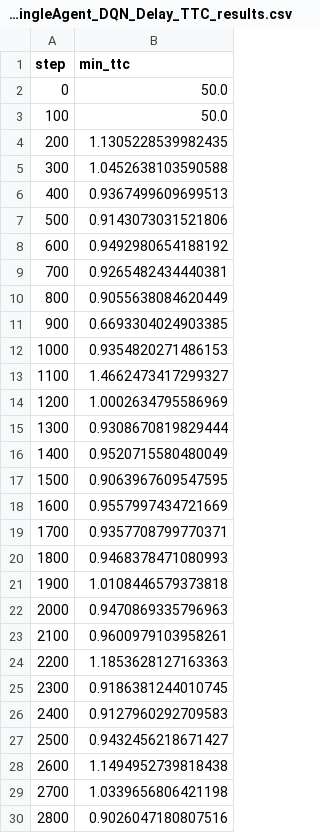
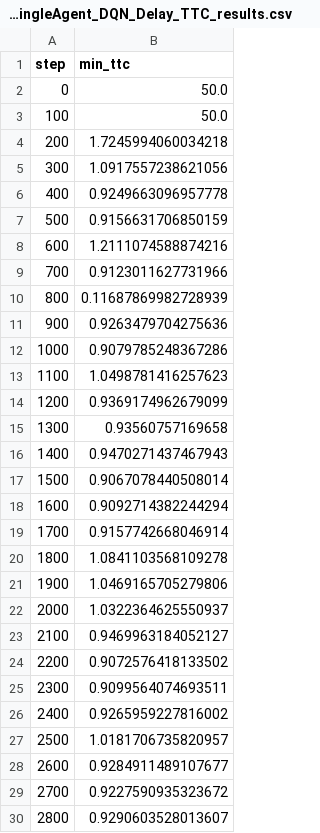
Before and after one commit to AbdoAli003/TrafficGradProject, a CSV file: 25_Jan_Road/Single Agent/combine graphs/high_demand_SingleAgent_DQN_Delay_TTC_results.csv, drawn as a sheet; only a part is shown; the diff covers the shown part only.

```diff
--- a/25_Jan_Road/Single Agent/combine graphs/high_demand_SingleAgent_DQN_Delay_TTC_results.csv
+++ b/25_Jan_Road/Single Agent/combine graphs/high_demand_SingleAgent_DQN_Delay_TTC_results.csv
@@ -3,28 +3,28 @@ step,min_ttc
 100,50.0
-200,1.1305228539982435
-300,1.0452638103590588
-400,0.9367499609699513
-500,0.9143073031521806
-600,0.9492980654188192
-700,0.9265482434440381
-800,0.9055638084620449
-900,0.6693304024903385
-1000,0.9354820271486153
-1100,1.4662473417299327
-1200,1.0002634795586969
-1300,0.9308670819829444
-1400,0.9520715580480049
-1500,0.9063967609547595
-1600,0.9557997434721669
-1700,0.9357708799770371
-1800,0.9468378471080993
-1900,1.0108446579373818
-2000,0.9470869335796963
-2100,0.9600979103958261
-2200,1.1853628127163363
-2300,0.9186381244010745
-2400,0.9127960292709583
-2500,0.9432456218671427
-2600,1.1494952739818438
-2700,1.0339656806421198
-2800,0.9026047180807516
+200,1.7245994060034218
+300,1.0917557238621056
+400,0.9249663096957778
+500,0.9156631706850159
+600,1.2111074588874216
+700,0.9123011627731966
+800,0.11687869982728939
+900,0.9263479704275636
+1000,0.9079785248367286
+1100,1.0498781416257623
+1200,0.9369174962679099
+1300,0.93560757169658
+1400,0.9470271437467943
+1500,0.9067078440508014
+1600,0.9092714382244294
+1700,0.9157742668046914
+1800,1.0841103568109278
+1900,1.0469165705279806
+2000,1.0322364625550937
+2100,0.9469963184052127
+2200,0.9072576418133502
+2300,0.9099564074693511
+2400,0.9265959227816002
+2500,1.0181706735820957
+2600,0.9284911489107677
+2700,0.9227590935323672
+2800,0.9290603528013607
```
Also changed, not shown: 71 edited cells elsewhere in this file, 1 other file.
